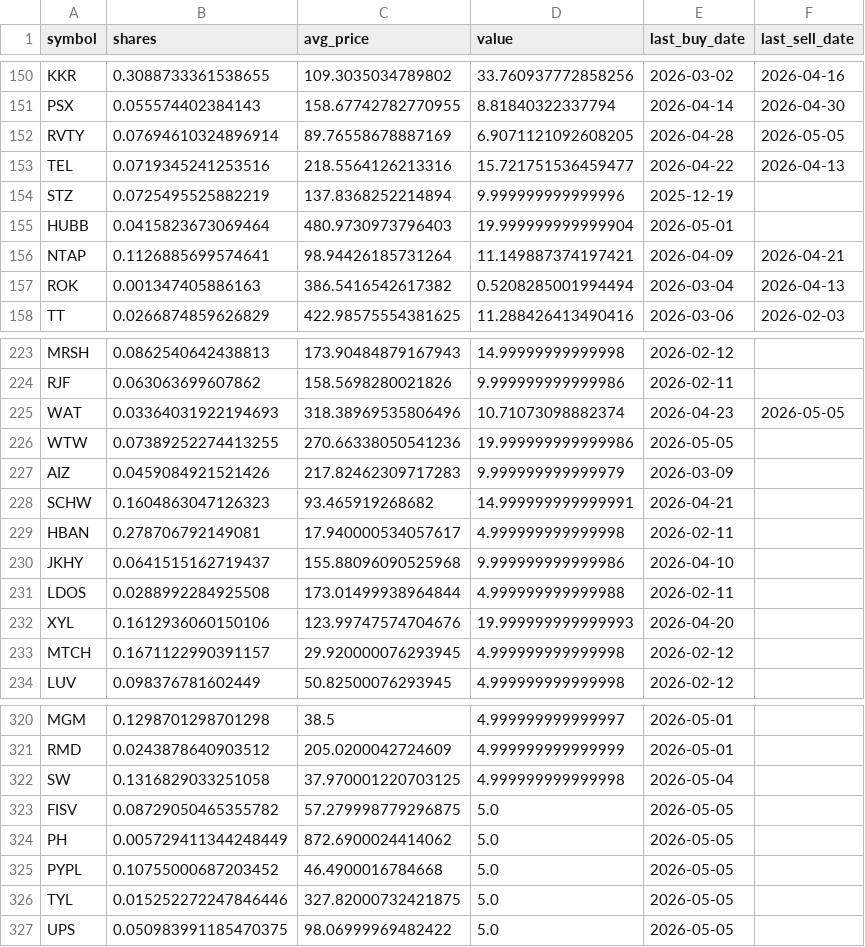
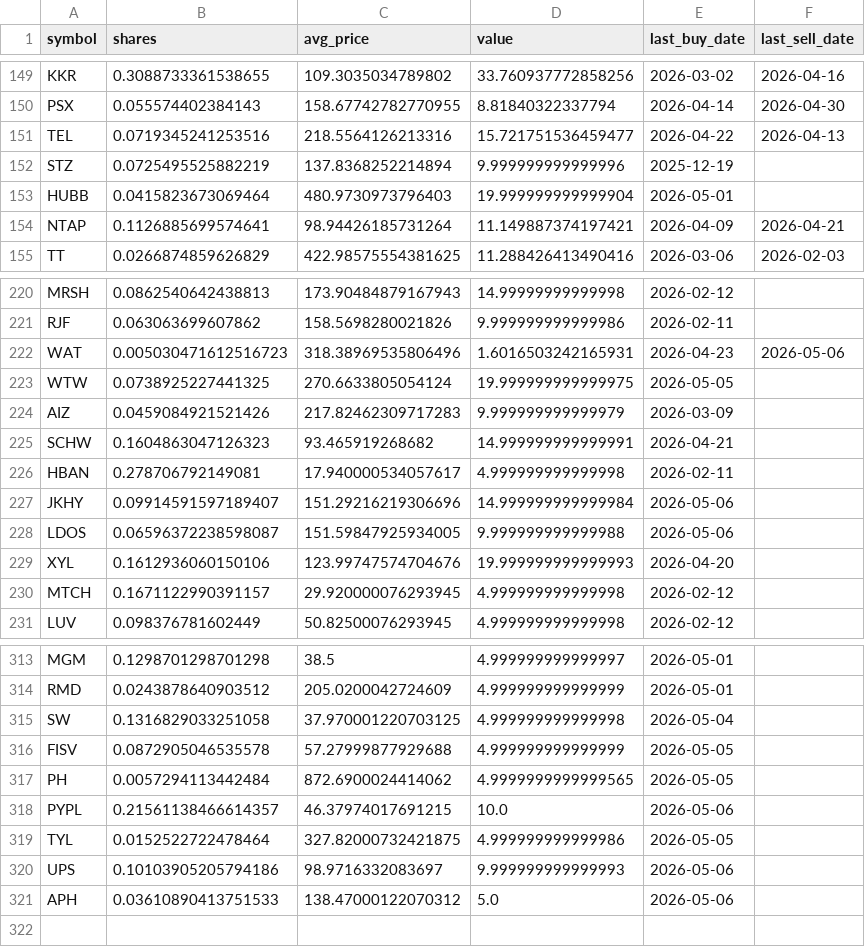
Before and after one commit to TechGroei/Test_Stock_Trading_Strategy, a CSV file: data/portfolio.csv, drawn as a sheet; only a part is shown, gaps mark what is left out; the diff covers the shown part only.

```diff
--- a/data/portfolio.csv
+++ b/data/portfolio.csv
@@ -151,3 +150,2 @@ KKR,0.3088733361538655,109.3035034789802,33.760937772858256,2026-03-02,2026-04-1
 PSX,0.055574402384143,158.67742782770955,8.81840322337794,2026-04-14,2026-04-30
-RVTY,0.07694610324896914,89.76558678887169,6.9071121092608205,2026-04-28,2026-05-05
 TEL,0.0719345241253516,218.5564126213316,15.721751536459477,2026-04-22,2026-04-13
@@ -156,3 +154,2 @@ HUBB,0.0415823673069464,480.9730973796403,19.999999999999904,2026-05-01,
 NTAP,0.1126885699574641,98.94426185731264,11.149887374197421,2026-04-09,2026-04-21
-ROK,0.001347405886163,386.5416542617382,0.5208285001994494,2026-03-04,2026-04-13
 TT,0.0266874859626829,422.98575554381625,11.288426413490416,2026-03-06,2026-02-03
@@ -224,4 +221,4 @@ MRSH,0.0862540642438813,173.90484879167943,14.99999999999998,2026-02-12,
 RJF,0.063063699607862,158.5698280021826,9.999999999999986,2026-02-11,
-WAT,0.03364031922194693,318.38969535806496,10.71073098882374,2026-04-23,2026-05-05
-WTW,0.07389252274413255,270.66338050541236,19.999999999999986,2026-05-05,
+WAT,0.005030471612516723,318.38969535806496,1.6016503242165931,2026-04-23,2026-05-06
+WTW,0.0738925227441325,270.6633805054124,19.999999999999975,2026-05-05,
 AIZ,0.0459084921521426,217.82462309717283,9.999999999999979,2026-03-09,
@@ -229,4 +226,4 @@ SCHW,0.1604863047126323,93.465919268682,14.999999999999991,2026-04-21,
 HBAN,0.278706792149081,17.940000534057617,4.999999999999998,2026-02-11,
-JKHY,0.0641515162719437,155.88096090525968,9.999999999999986,2026-04-10,
-LDOS,0.0288992284925508,173.01499938964844,4.999999999999988,2026-02-11,
+JKHY,0.09914591597189407,151.29216219306696,14.999999999999984,2026-05-06,
+LDOS,0.06596372238598087,151.59847925934005,9.999999999999988,2026-05-06,
 XYL,0.1612936060150106,123.99747574704676,19.999999999999993,2026-04-20,
@@ -322,6 +315,7 @@ RMD,0.0243878640903512,205.0200042724609,4.999999999999999,2026-05-01,
 SW,0.1316829033251058,37.970001220703125,4.999999999999998,2026-05-04,
-FISV,0.08729050465355782,57.279998779296875,5.0,2026-05-05,
-PH,0.005729411344248449,872.6900024414062,5.0,2026-05-05,
-PYPL,0.10755000687203452,46.4900016784668,5.0,2026-05-05,
-TYL,0.015252272247846446,327.82000732421875,5.0,2026-05-05,
-UPS,0.050983991185470375,98.06999969482422,5.0,2026-05-05,
+FISV,0.0872905046535578,57.27999877929688,4.999999999999999,2026-05-05,
+PH,0.0057294113442484,872.6900024414062,4.9999999999999565,2026-05-05,
+PYPL,0.21561138466614357,46.37974017691215,10.0,2026-05-06,
+TYL,0.0152522722478464,327.82000732421875,4.999999999999986,2026-05-05,
+UPS,0.10103905205794186,98.9716332083697,9.999999999999993,2026-05-06,
+APH,0.03610890413751533,138.47000122070312,5.0,2026-05-06,
```
Also changed, not shown: 5 removed rows and 86 edited cells elsewhere in this file, data/trades_history.csv, 1 other file.
